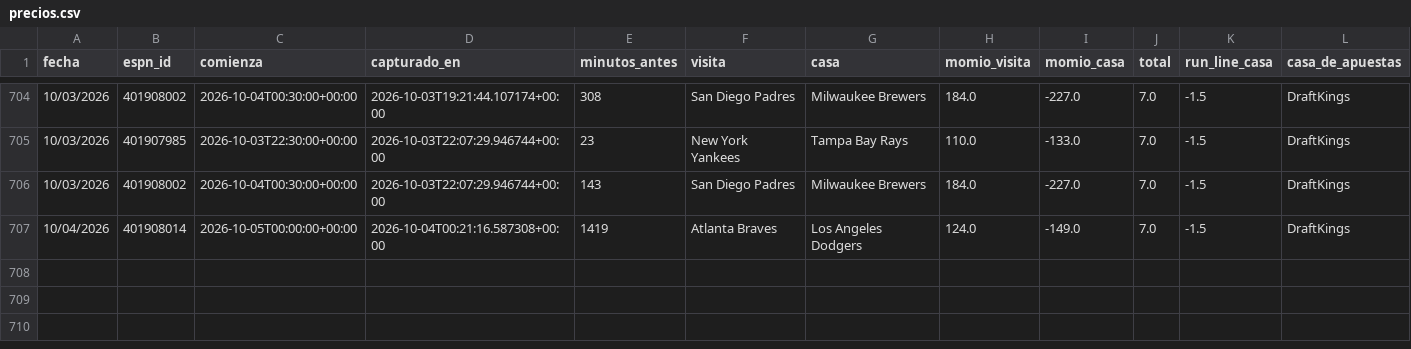
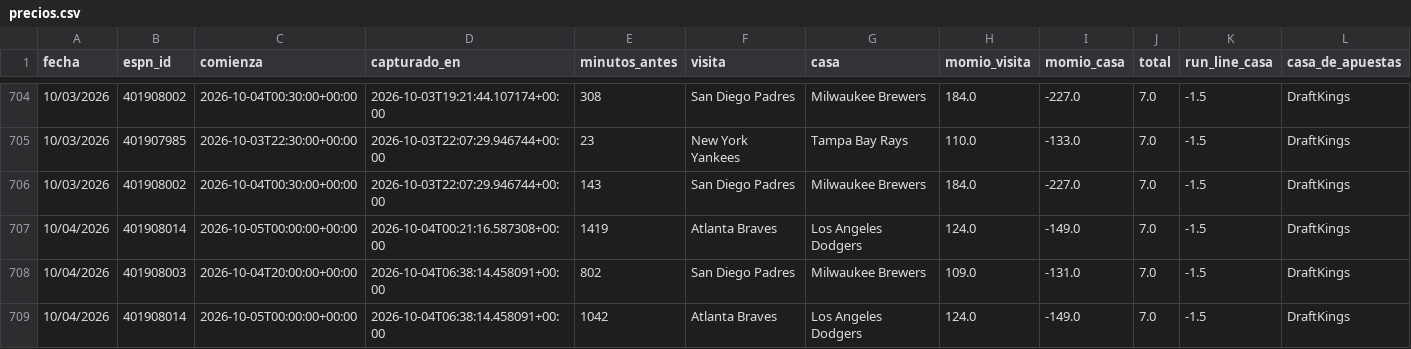
Before and after one commit to Robert123712/MODELO-MLB-V02, a CSV file: precios.csv, drawn as a sheet; only a part is shown, gaps mark what is left out; the diff names each change by its address in the sheet, - before the commit and + after, or states it on an @@ line.

```diff
--- a/precios.csv
+++ b/precios.csv
+row 708: 10/04/2026 | 401908003 | 2026-10-04T20:00:00+00:00 | 2026-10-04T06:38:14.458091+00:00 | 802 | San Diego Padres | Milwaukee Brewers | 109.0 | -131.0 | 7.0 | -1.5 | DraftKings
+row 709: 10/04/2026 | 401908014 | 2026-10-05T00:00:00+00:00 | 2026-10-04T06:38:14.458091+00:00 | 1042 | Atlanta Braves | Los Angeles Dodgers | 124.0 | -149.0 | 7.0 | -1.5 | DraftKings
```
Also changed, not shown: 5 other files.
